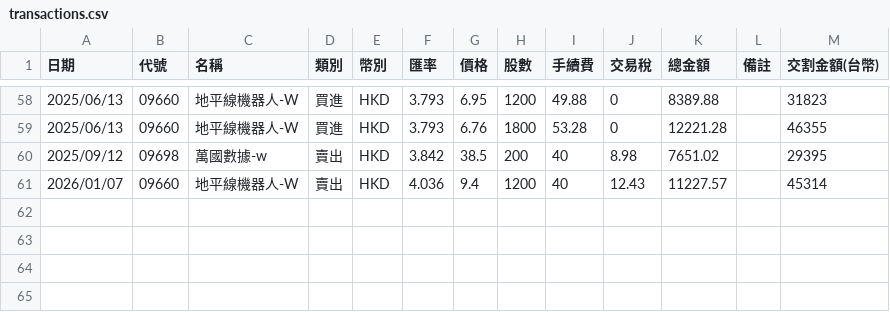
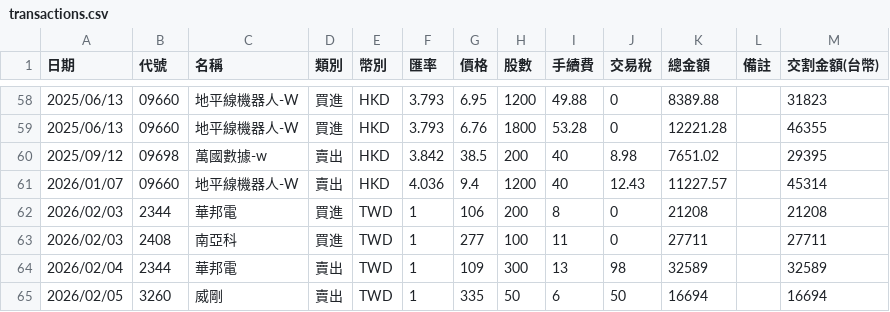
Before and after one commit to jksakf/person_dashboard, a CSV file: output/history_data/Transactions/transactions.csv, drawn as a sheet; only a part is shown, gaps mark what is left out; the diff names each change by its address in the sheet, - before the commit and + after, or states it on an @@ line.

```diff
--- a/output/history_data/Transactions/transactions.csv
+++ b/output/history_data/Transactions/transactions.csv
+row 62: 2026/02/03 | 2344 | 華邦電 | 買進 | TWD | 1 | 106 | 200 | 8 | 0 | 21208 |  | 21208
+row 63: 2026/02/03 | 2408 | 南亞科 | 買進 | TWD | 1 | 277 | 100 | 11 | 0 | 27711 |  | 27711
+row 64: 2026/02/04 | 2344 | 華邦電 | 賣出 | TWD | 1 | 109 | 300 | 13 | 98 | 32589 |  | 32589
+row 65: 2026/02/05 | 3260 | 威剛 | 賣出 | TWD | 1 | 335 | 50 | 6 | 50 | 16694 |  | 16694
```
Also changed, not shown: output/ALL_HISTORY_bank_assets.csv, output/ALL_HISTORY_realized_pnl.csv, 17 other files.
